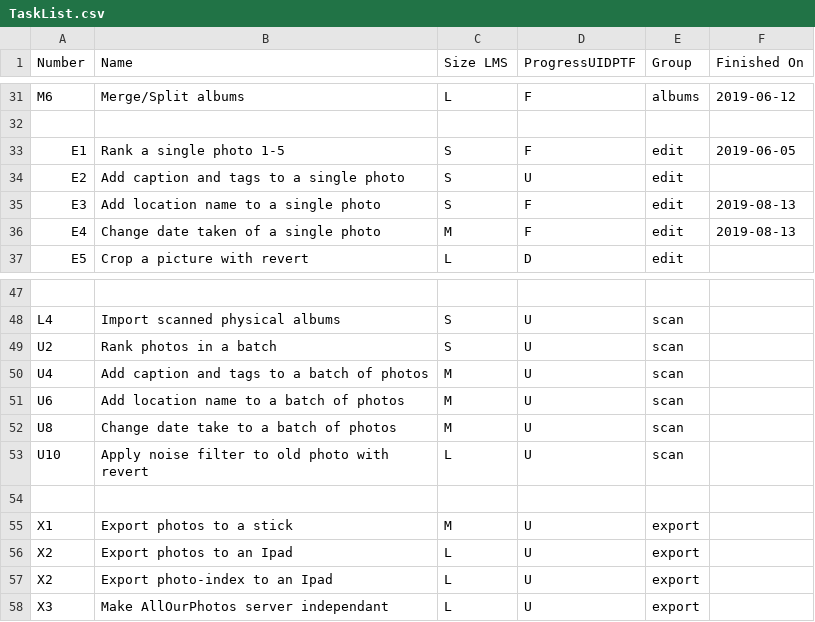
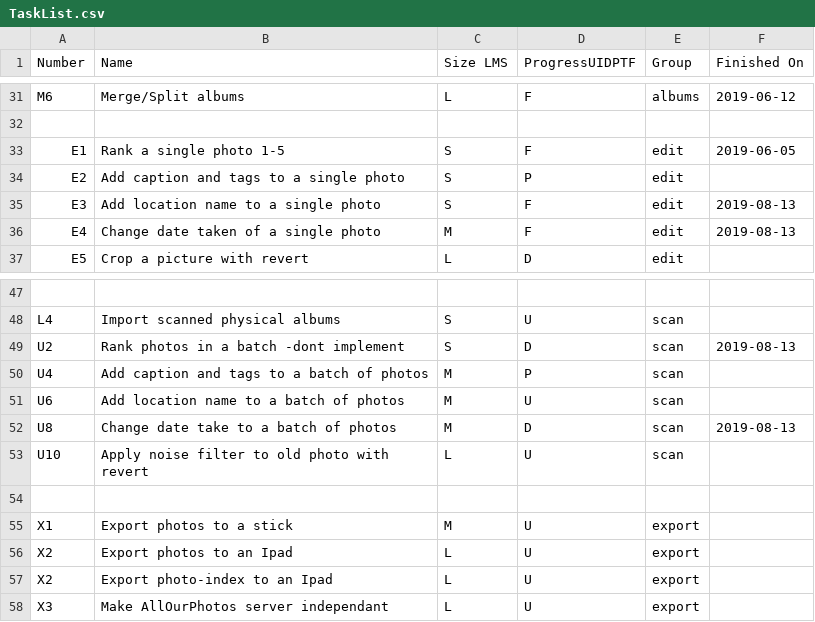
Before and after one commit to chris-reynolds/AllOurPhotos, a CSV file: planning/TaskList.csv, drawn as a sheet; only a part is shown, gaps mark what is left out; the diff names each change by its address in the sheet, - before the commit and + after, or states it on an @@ line.

```diff
--- a/planning/TaskList.csv
+++ b/planning/TaskList.csv
-D34 (ProgressUIDPTF): U
+D34 (ProgressUIDPTF): P
-B49 (Name): Rank photos in a batch
+B49 (Name): Rank photos in a batch -dont implement
-D49 (ProgressUIDPTF): U
+D49 (ProgressUIDPTF): D
-F49 (Finished On): (empty)
+F49 (Finished On): 2019-08-13
-D50 (ProgressUIDPTF): U
+D50 (ProgressUIDPTF): P
-D52 (ProgressUIDPTF): U
+D52 (ProgressUIDPTF): D
-F52 (Finished On): (empty)
+F52 (Finished On): 2019-08-13
```
Also changed, not shown: 3 other files.
